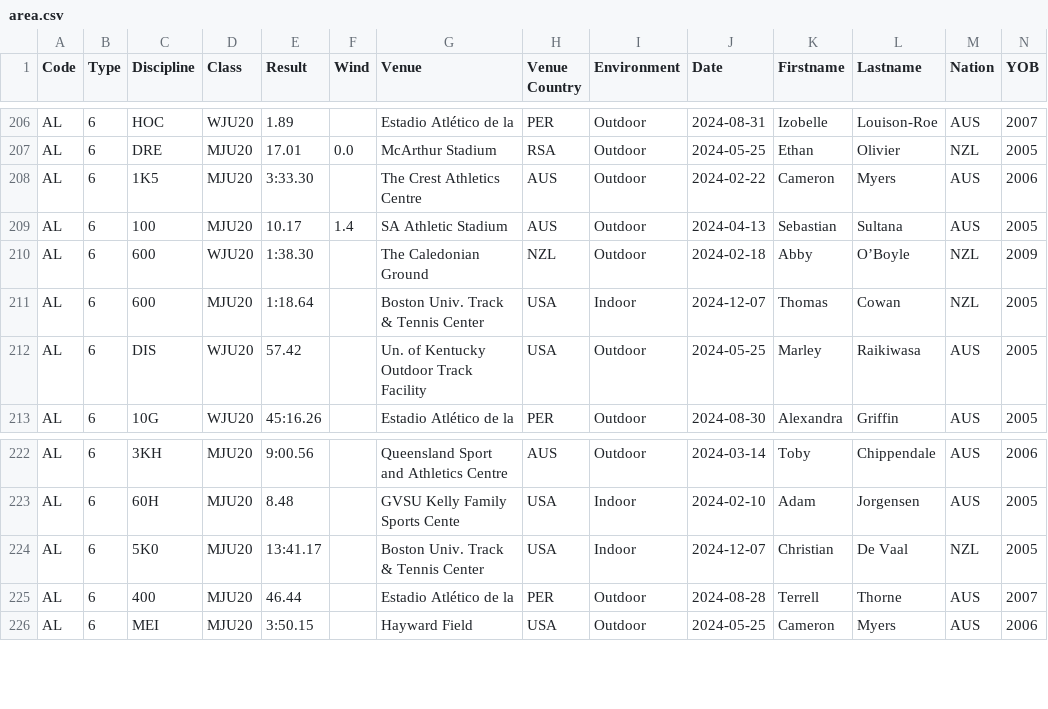
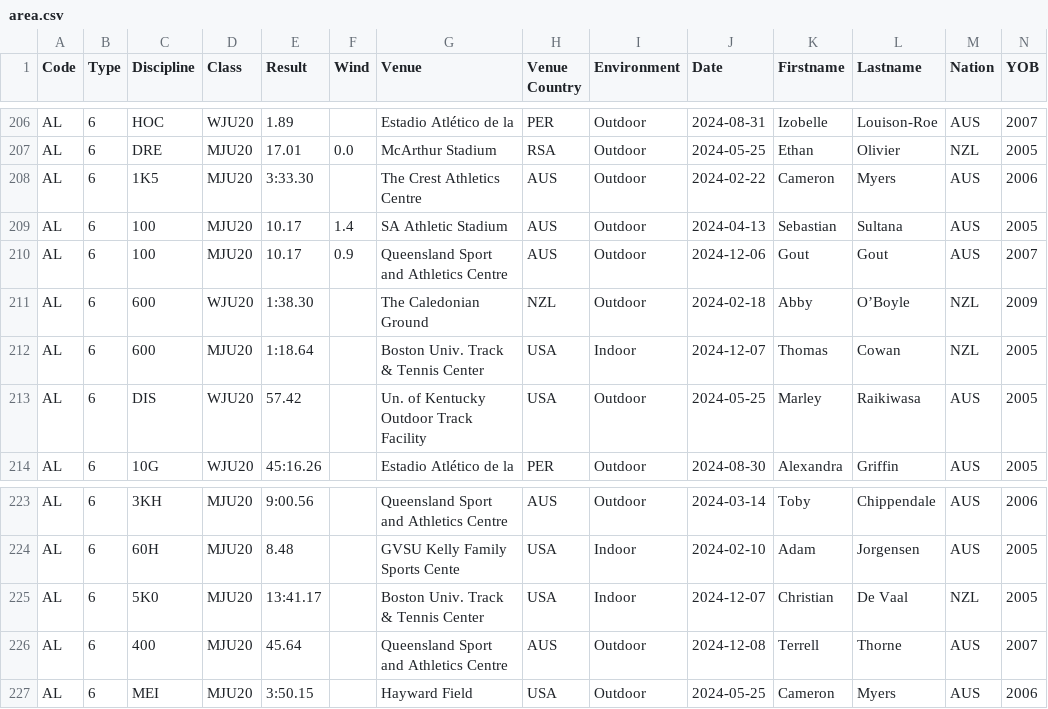
Before and after one commit to nimarion/records, a CSV file: leads/u20/area.csv, drawn as a sheet; only a part is shown, gaps mark what is left out; addresses are those after the commit; rows hold the shown columns only; the diff names each change by its address in the sheet, - before the commit and + after, or states it on an @@ line.

```diff
--- a/leads/u20/area.csv
+++ b/leads/u20/area.csv
+row 210: AL | 6 | 100 | MJU20 | 10.17 | 0.9 | Queensland Sport and Athletics Centre | AUS | Outdoor | 2024-12-06 | Gout | Gout | AUS | 2007
-E226 (Result): 46.44
+E226 (Result): 45.64
-G226 (Venue): Estadio Atlético de la
+G226 (Venue): Queensland Sport and Athletics Centre
-H226 (Venue Country): PER
+H226 (Venue Country): AUS
-J226 (Date): 2024-08-28
+J226 (Date): 2024-12-08
```
